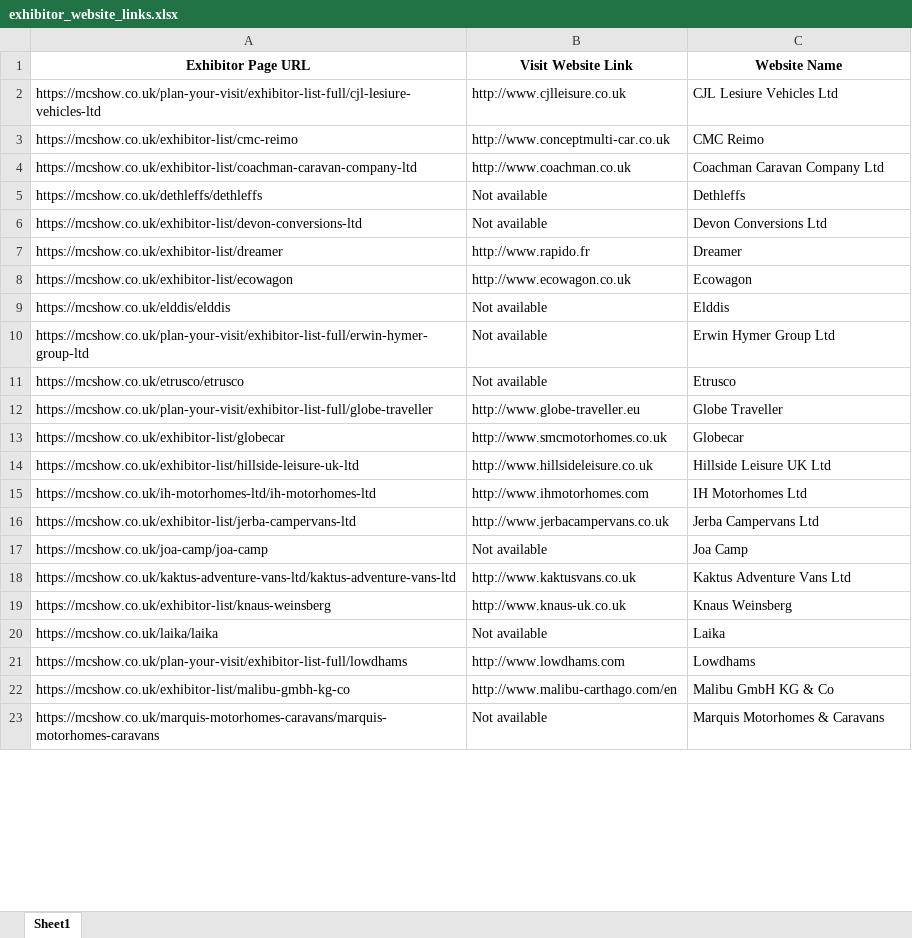
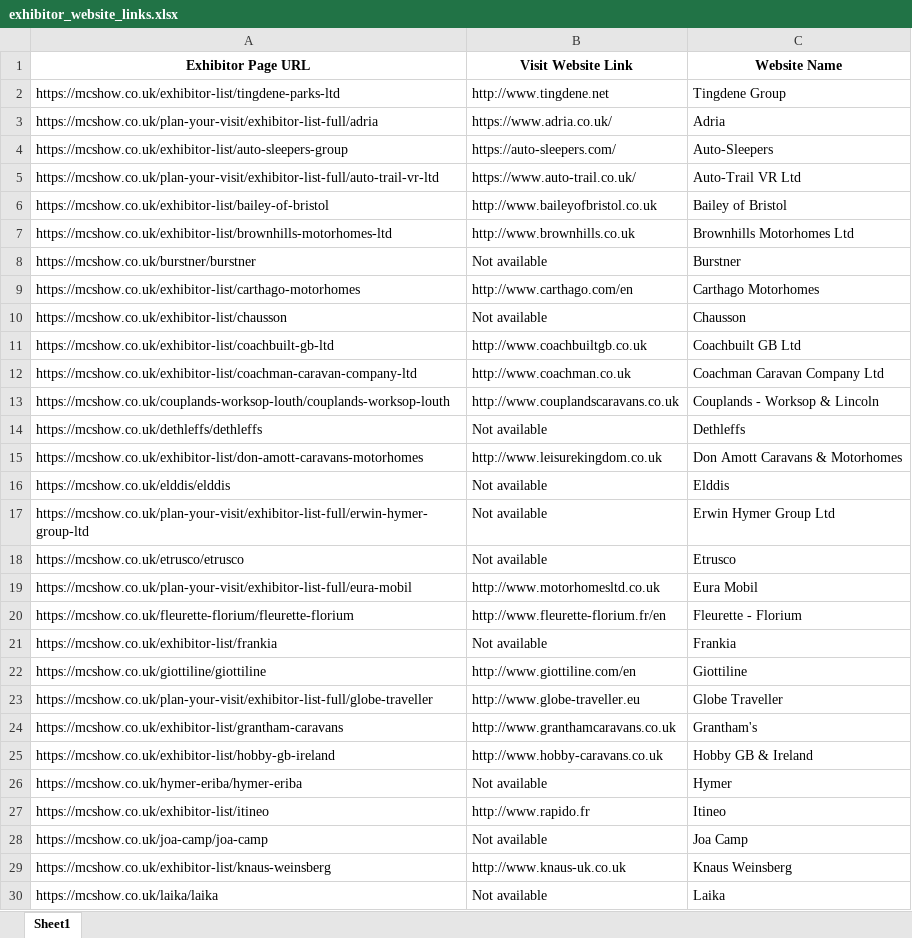
Before and after one commit to MoyasiGinko/Web-Data-Scrapping, an Excel workbook: scrapped_data/exhibitor_website_links.xlsx, sheet Sheet1, drawn as a sheet; only a part is shown; the shorter side is filled out with more unchanged rows; values as stored, in another font and other column widths than the file's, no borders; removed rows and columns are numbered as before the commit, all else as after; the diff covers the shown part only; the diff names each change by its address in the sheet, - before the commit and + after, or states it on an @@ line.

```diff
--- a/scrapped_data/exhibitor_website_links.xlsx (sheet Sheet1)
+++ b/scrapped_data/exhibitor_website_links.xlsx (sheet Sheet1)
-row 2: https://mcshow.co.uk/plan-your-visit/exhibitor-list-full/cjl-lesiure-vehicles-ltd | http://www.cjlleisure.co.uk | CJL Lesiure Vehicles Ltd
-row 3: https://mcshow.co.uk/exhibitor-list/cmc-reimo | http://www.conceptmulti-car.co.uk | CMC Reimo
+row 2: https://mcshow.co.uk/exhibitor-list/tingdene-parks-ltd | http://www.tingdene.net | Tingdene Group
+row 3: https://mcshow.co.uk/plan-your-visit/exhibitor-list-full/adria | https://www.adria.co.uk/ | Adria
+row 4: https://mcshow.co.uk/exhibitor-list/auto-sleepers-group | https://auto-sleepers.com/ | Auto-Sleepers
+row 5: https://mcshow.co.uk/plan-your-visit/exhibitor-list-full/auto-trail-vr-ltd | https://www.auto-trail.co.uk/ | Auto-Trail VR Ltd
+row 6: https://mcshow.co.uk/exhibitor-list/bailey-of-bristol | http://www.baileyofbristol.co.uk | Bailey of Bristol
+row 7: https://mcshow.co.uk/exhibitor-list/brownhills-motorhomes-ltd | http://www.brownhills.co.uk | Brownhills Motorhomes Ltd
+row 8: https://mcshow.co.uk/burstner/burstner | Not available | Burstner
+row 9: https://mcshow.co.uk/exhibitor-list/carthago-motorhomes | http://www.carthago.com/en | Carthago Motorhomes
+row 10: https://mcshow.co.uk/exhibitor-list/chausson | Not available | Chausson
+row 11: https://mcshow.co.uk/exhibitor-list/coachbuilt-gb-ltd | http://www.coachbuiltgb.co.uk | Coachbuilt GB Ltd
+row 13: https://mcshow.co.uk/couplands-worksop-louth/couplands-worksop-louth | http://www.couplandscaravans.co.uk | Couplands - Worksop & Lincoln
-row 6: https://mcshow.co.uk/exhibitor-list/devon-conversions-ltd | Not available | Devon Conversions Ltd
-row 7: https://mcshow.co.uk/exhibitor-list/dreamer | http://www.rapido.fr | Dreamer
-row 8: https://mcshow.co.uk/exhibitor-list/ecowagon | http://www.ecowagon.co.uk | Ecowagon
+row 15: https://mcshow.co.uk/exhibitor-list/don-amott-caravans-motorhomes | http://www.leisurekingdom.co.uk | Don Amott Caravans & Motorhomes
+row 19: https://mcshow.co.uk/plan-your-visit/exhibitor-list-full/eura-mobil | http://www.motorhomesltd.co.uk | Eura Mobil
+row 20: https://mcshow.co.uk/fleurette-florium/fleurette-florium | http://www.fleurette-florium.fr/en | Fleurette - Florium
+row 21: https://mcshow.co.uk/exhibitor-list/frankia | Not available | Frankia
+row 22: https://mcshow.co.uk/giottiline/giottiline | http://www.giottiline.com/en | Giottiline
-row 13: https://mcshow.co.uk/exhibitor-list/globecar | http://www.smcmotorhomes.co.uk | Globecar
-row 14: https://mcshow.co.uk/exhibitor-list/hillside-leisure-uk-ltd | http://www.hillsideleisure.co.uk | Hillside Leisure UK Ltd
-row 15: https://mcshow.co.uk/ih-motorhomes-ltd/ih-motorhomes-ltd | http://www.ihmotorhomes.com | IH Motorhomes Ltd
-row 16: https://mcshow.co.uk/exhibitor-list/jerba-campervans-ltd | http://www.jerbacampervans.co.uk | Jerba Campervans Ltd
+row 24: https://mcshow.co.uk/exhibitor-list/grantham-caravans | http://www.granthamcaravans.co.uk | Grantham's
+row 25: https://mcshow.co.uk/exhibitor-list/hobby-gb-ireland | http://www.hobby-caravans.co.uk | Hobby GB & Ireland
+row 26: https://mcshow.co.uk/hymer-eriba/hymer-eriba | Not available | Hymer
+row 27: https://mcshow.co.uk/exhibitor-list/itineo | http://www.rapido.fr | Itineo
-row 18: https://mcshow.co.uk/kaktus-adventure-vans-ltd/kaktus-adventure-vans-ltd | http://www.kaktusvans.co.uk | Kaktus Adventure Vans Ltd
```
Also changed, not shown: 143 added rows, 1 removed row and 2 edited cells elsewhere in this sheet, raw_links.xlsx, scrapped_data/scraped_exhibitor_details.xlsx, 2 other files.
